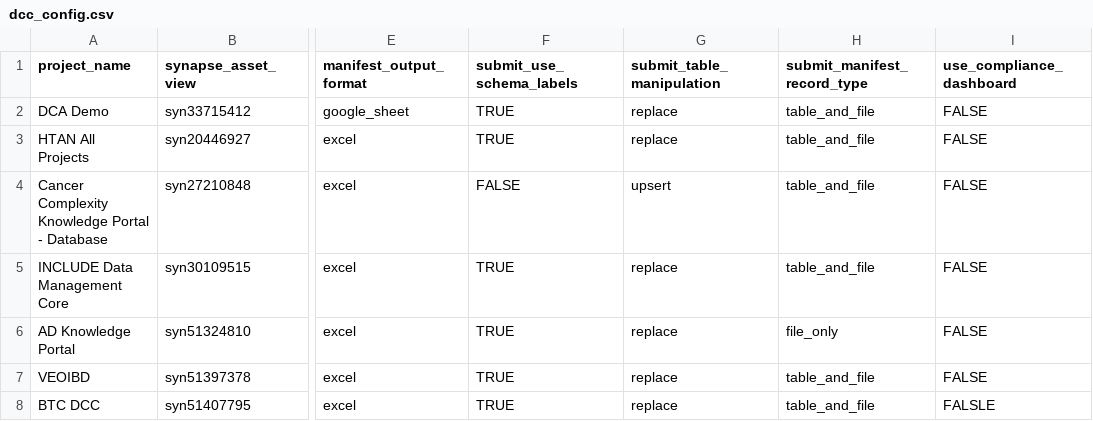
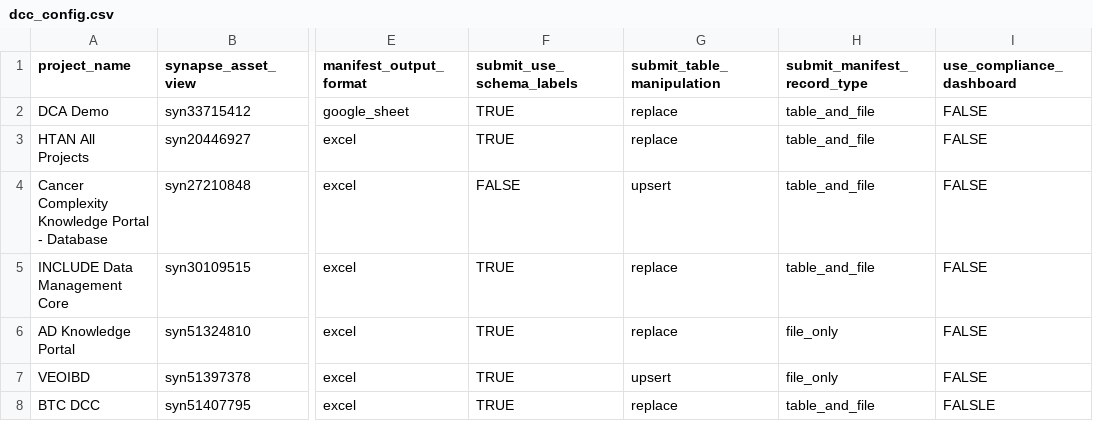
Before and after one commit to Sage-Bionetworks/data_curator, a CSV file: dcc_config.csv, drawn as a sheet; only a part is shown, gaps mark what is left out; the diff names each change by its address in the sheet, - before the commit and + after, or states it on an @@ line.

Commit message:
update config files, logo, and data models (#529)
* update config files, logo, and data models

* update config

* Update dcc_config.csv

* Update dcc_config.csv

```diff
--- a/dcc_config.csv
+++ b/dcc_config.csv
-G7 (submit_table_manipulation): replace
+G7 (submit_table_manipulation): upsert
-H7 (submit_manifest_record_type): table_and_file
+H7 (submit_manifest_record_type): file_only
```
Also changed, not shown: 3 other files.
